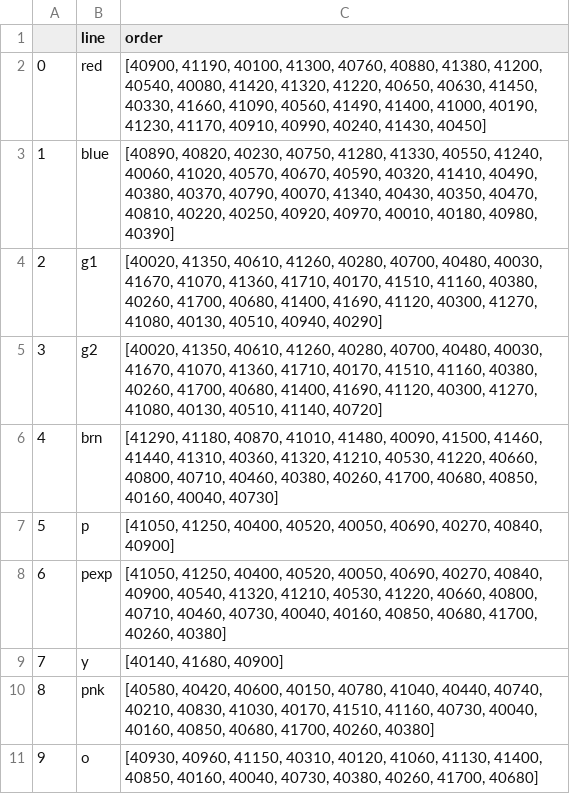
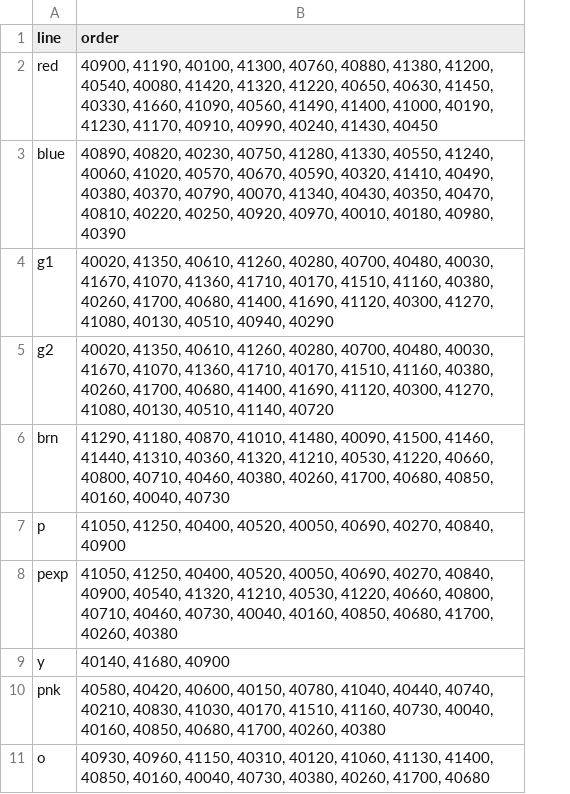
Before and after one commit to ExtendedField/beautiful-trains, a CSV file: data/rail_station_orders/cta.csv, drawn as a sheet; removed rows and columns are numbered as before the commit, all else as after; the diff names each change by its address in the sheet, - before the commit and + after, or states it on an @@ line.

Commit message:
Fix: removes hanging index column in station order. Fix: upsert was not updating values and rather was just skipping them. Values will now be updated if there is a conflict when building db tables.

```diff
--- a/data/rail_station_orders/cta.csv
+++ b/data/rail_station_orders/cta.csv
-column A, rows 2-11: 0 | 1 | 2 | 3 | 4 | 5 | 6 | 7 | 8 | 9
-B2 (order): [40900, 41190, 40100, 41300, 40760, 40880, 41380, 41200, 40540, 40080, 41420, 41320, 41220, 40650, 40630, 41450, 40330, 41660, 41090, 40560, 41490, 41400, 41000, 40190, 41230, 41170, 40910, 40990, 40240, 41430, 40450]
+B2 (order): 40900, 41190, 40100, 41300, 40760, 40880, 41380, 41200, 40540, 40080, 41420, 41320, 41220, 40650, 40630, 41450, 40330, 41660, 41090, 40560, 41490, 41400, 41000, 40190, 41230, 41170, 40910, 40990, 40240, 41430, 40450
-B3 (order): [40890, 40820, 40230, 40750, 41280, 41330, 40550, 41240, 40060, 41020, 40570, 40670, 40590, 40320, 41410, 40490, 40380, 40370, 40790, 40070, 41340, 40430, 40350, 40470, 40810, 40220, 40250, 40920, 40970, 40010, 40180, 40980, 40390]
+B3 (order): 40890, 40820, 40230, 40750, 41280, 41330, 40550, 41240, 40060, 41020, 40570, 40670, 40590, 40320, 41410, 40490, 40380, 40370, 40790, 40070, 41340, 40430, 40350, 40470, 40810, 40220, 40250, 40920, 40970, 40010, 40180, 40980, 40390
-B4 (order): [40020, 41350, 40610, 41260, 40280, 40700, 40480, 40030, 41670, 41070, 41360, 41710, 40170, 41510, 41160, 40380, 40260, 41700, 40680, 41400, 41690, 41120, 40300, 41270, 41080, 40130, 40510, 40940, 40290]
+B4 (order): 40020, 41350, 40610, 41260, 40280, 40700, 40480, 40030, 41670, 41070, 41360, 41710, 40170, 41510, 41160, 40380, 40260, 41700, 40680, 41400, 41690, 41120, 40300, 41270, 41080, 40130, 40510, 40940, 40290
-B5 (order): [40020, 41350, 40610, 41260, 40280, 40700, 40480, 40030, 41670, 41070, 41360, 41710, 40170, 41510, 41160, 40380, 40260, 41700, 40680, 41400, 41690, 41120, 40300, 41270, 41080, 40130, 40510, 41140, 40720]
+B5 (order): 40020, 41350, 40610, 41260, 40280, 40700, 40480, 40030, 41670, 41070, 41360, 41710, 40170, 41510, 41160, 40380, 40260, 41700, 40680, 41400, 41690, 41120, 40300, 41270, 41080, 40130, 40510, 41140, 40720
-B6 (order): [41290, 41180, 40870, 41010, 41480, 40090, 41500, 41460, 41440, 41310, 40360, 41320, 41210, 40530, 41220, 40660, 40800, 40710, 40460, 40380, 40260, 41700, 40680, 40850, 40160, 40040, 40730]
+B6 (order): 41290, 41180, 40870, 41010, 41480, 40090, 41500, 41460, 41440, 41310, 40360, 41320, 41210, 40530, 41220, 40660, 40800, 40710, 40460, 40380, 40260, 41700, 40680, 40850, 40160, 40040, 40730
-B7 (order): [41050, 41250, 40400, 40520, 40050, 40690, 40270, 40840, 40900]
+B7 (order): 41050, 41250, 40400, 40520, 40050, 40690, 40270, 40840, 40900
-B8 (order): [41050, 41250, 40400, 40520, 40050, 40690, 40270, 40840, 40900, 40540, 41320, 41210, 40530, 41220, 40660, 40800, 40710, 40460, 40730, 40040, 40160, 40850, 40680, 41700, 40260, 40380]
+B8 (order): 41050, 41250, 40400, 40520, 40050, 40690, 40270, 40840, 40900, 40540, 41320, 41210, 40530, 41220, 40660, 40800, 40710, 40460, 40730, 40040, 40160, 40850, 40680, 41700, 40260, 40380
-B9 (order): [40140, 41680, 40900]
+B9 (order): 40140, 41680, 40900
-B10 (order): [40580, 40420, 40600, 40150, 40780, 41040, 40440, 40740, 40210, 40830, 41030, 40170, 41510, 41160, 40730, 40040, 40160, 40850, 40680, 41700, 40260, 40380]
+B10 (order): 40580, 40420, 40600, 40150, 40780, 41040, 40440, 40740, 40210, 40830, 41030, 40170, 41510, 41160, 40730, 40040, 40160, 40850, 40680, 41700, 40260, 40380
-B11 (order): [40930, 40960, 41150, 40310, 40120, 41060, 41130, 41400, 40850, 40160, 40040, 40730, 40380, 40260, 41700, 40680]
+B11 (order): 40930, 40960, 41150, 40310, 40120, 41060, 41130, 41400, 40850, 40160, 40040, 40730, 40380, 40260, 41700, 40680
```
Also changed, not shown: 2 other files.
